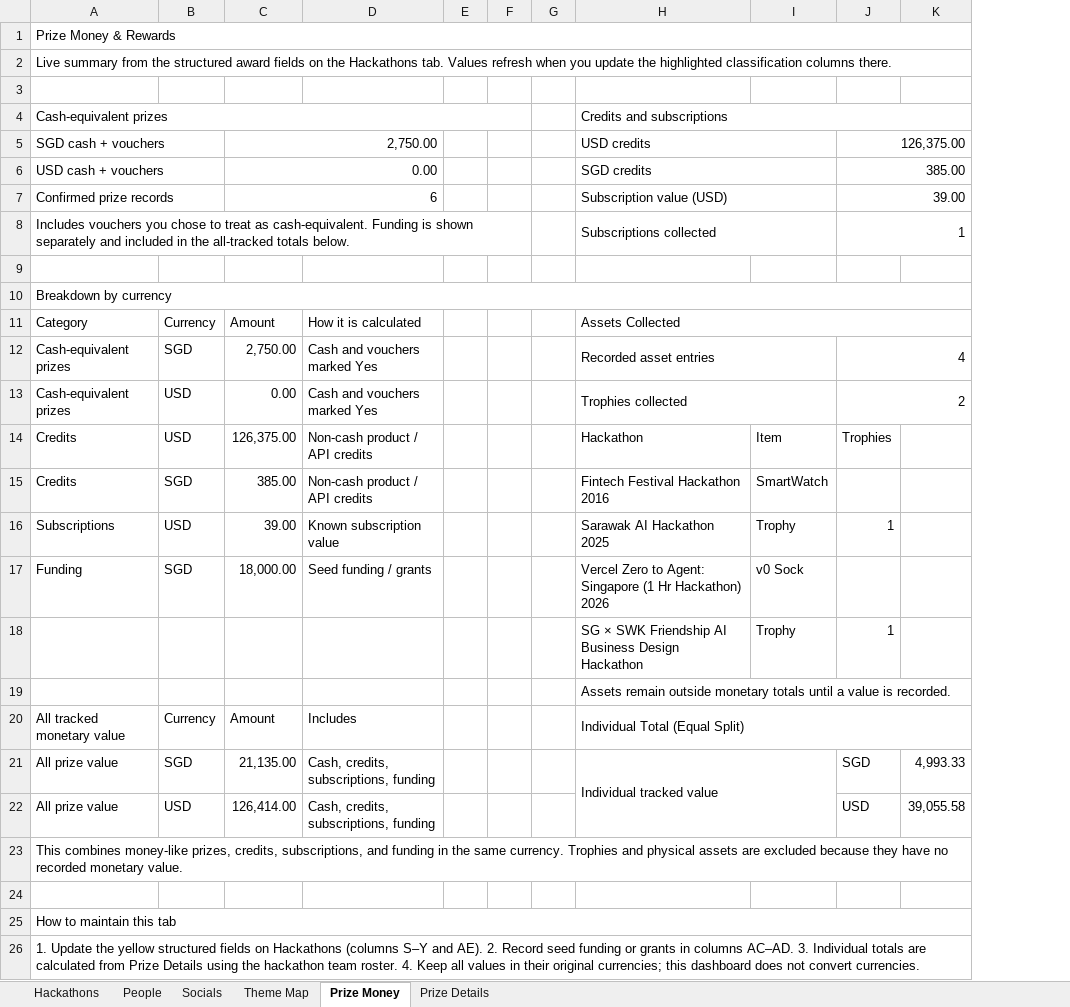
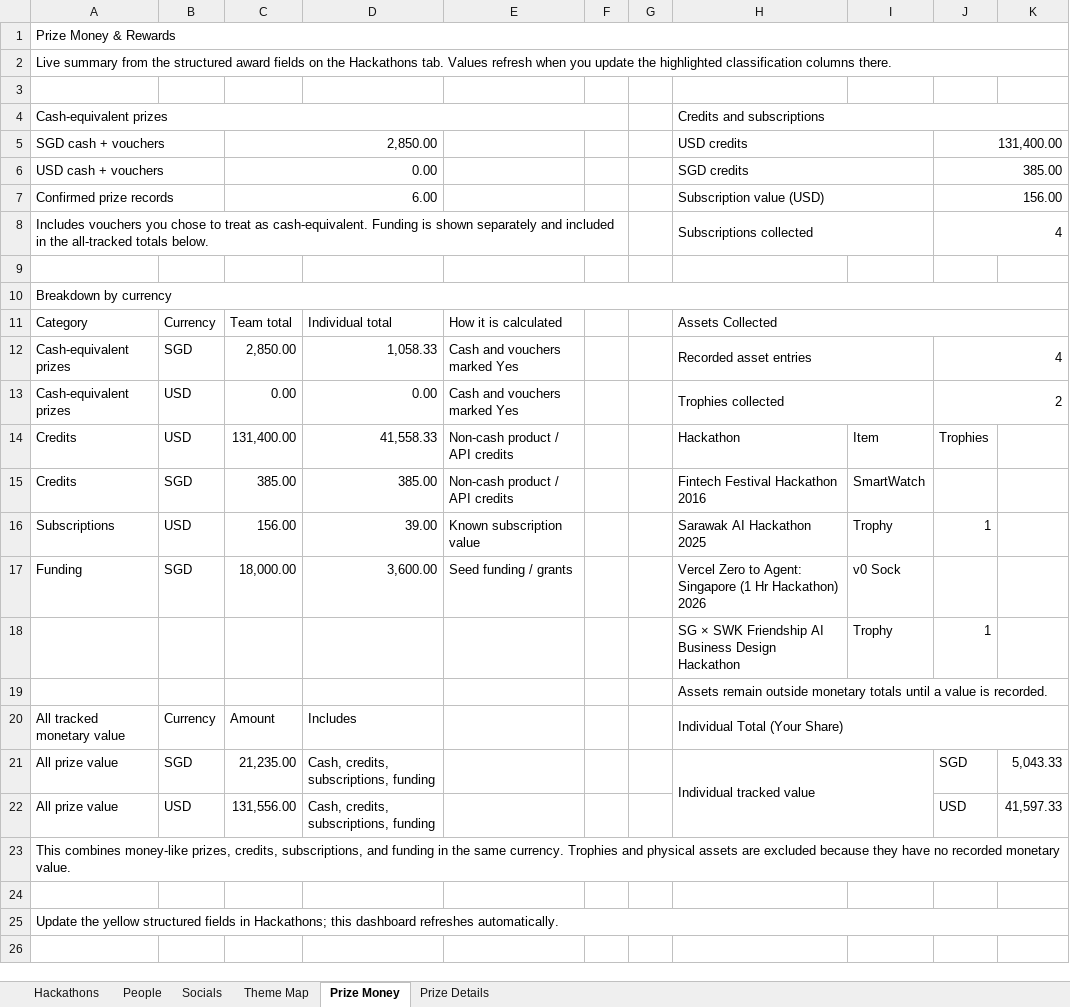
Before and after one commit to sayyidkhan/the100hackathoner, an Excel workbook: data/Hackathon CV.xlsx, sheet Prize Money, drawn as a sheet; values as stored, in another font and other column widths than the file's, no cell formats; removed rows and columns are numbered as before the commit, all else as after; the diff names each change by its address in the sheet, - before the commit and + after, or states it on an @@ line.

Commit message:
Refine hackathon prize tracking

```diff
--- a/data/Hackathon CV.xlsx (sheet Prize Money)
+++ b/data/Hackathon CV.xlsx (sheet Prize Money)
+column D, rows 11-22: Individual total | 1,058.33 | 0.00 | 41,558.33 | 385.00 | 39.00 | 3,600.00 |  |  | Includes | Cash, credits, subscriptions, funding | Cash, credits, subscriptions, funding
-column E, empty
-C5: 2,750.00
+C5: 2,850.00
-C5:D5 merged
+C5:D5 merged
-J5: 126,375.00
+J5: 131,400.00
-C6:D6 merged
+C6:D6 merged
-C7: 6
+C7: 6.00
-C7:D7 merged
+C7:D7 merged
-J7: 39.00
+J7: 156.00
-J8: 1
+J8: 4
-C11: Amount
+C11: Team total
-C12: 2,750.00
+C12: 2,850.00
-C14: 126,375.00
+C14: 131,400.00
-C16: 39.00
+C16: 156.00
-E20: Includes
+E20: (empty)
-H20: Individual Total (Equal Split)
+H20: Individual Total (Your Share)
-C21: 21,135.00
+C21: 21,235.00
-E21:E22: Cash, credits, subscriptions, funding
+E21:E22: (empty)
-K21: 4,993.33
+K21: 5,043.33
-C22: 126,414.00
+C22: 131,556.00
-K22: 39,055.58
+K22: 41,597.33
-A25: How to maintain this tab
+A25: Update the yellow structured fields in Hackathons; this dashboard refreshes automatically.
-row 26: 1. Update the yellow structured fields on Hackathons (columns S–Y and AE). 2. Record seed funding or grants in columns AC–AD. 3. Individual totals are calculated from Prize Details using the hackathon team roster. 4. Keep all values in their original currencies; this dashboard does not convert currencies.
```
Also changed, not shown: sheet Prize Details, sheet Hackathons, cell formats, formulas that keep their value.
